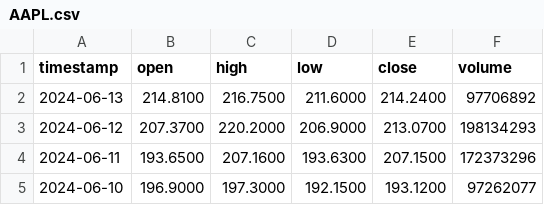
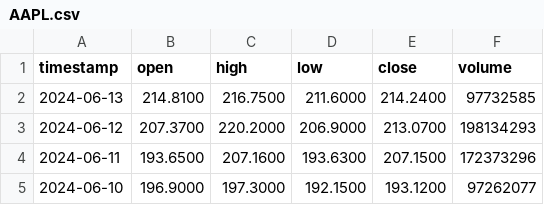
Before and after one commit to annahallx127/HW4Stocks, a CSV file: src/data/api/AAPL.csv, drawn as a sheet; only a part is shown.

```diff
--- a/src/data/api/AAPL.csv
+++ b/src/data/api/AAPL.csv
@@ -1,3 +1,3 @@
 timestamp,open,high,low,close,volume
-2024-06-13,214.8100,216.7500,211.6000,214.2400,97706892
+2024-06-13,214.8100,216.7500,211.6000,214.2400,97732585
 2024-06-12,207.3700,220.2000,206.9000,213.0700,198134293
```
Also changed, not shown: src/data/api/GOOG.csv, 2 other files.
